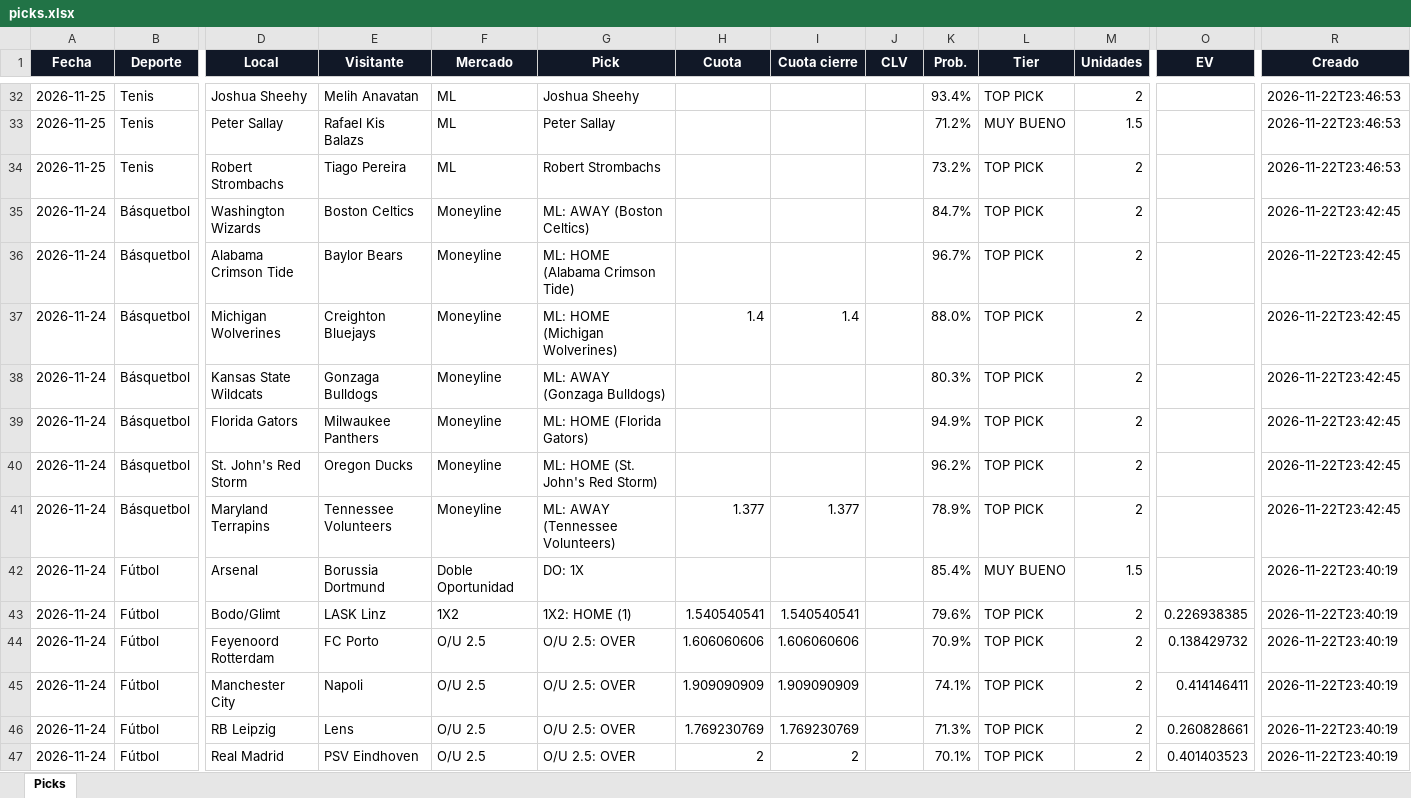
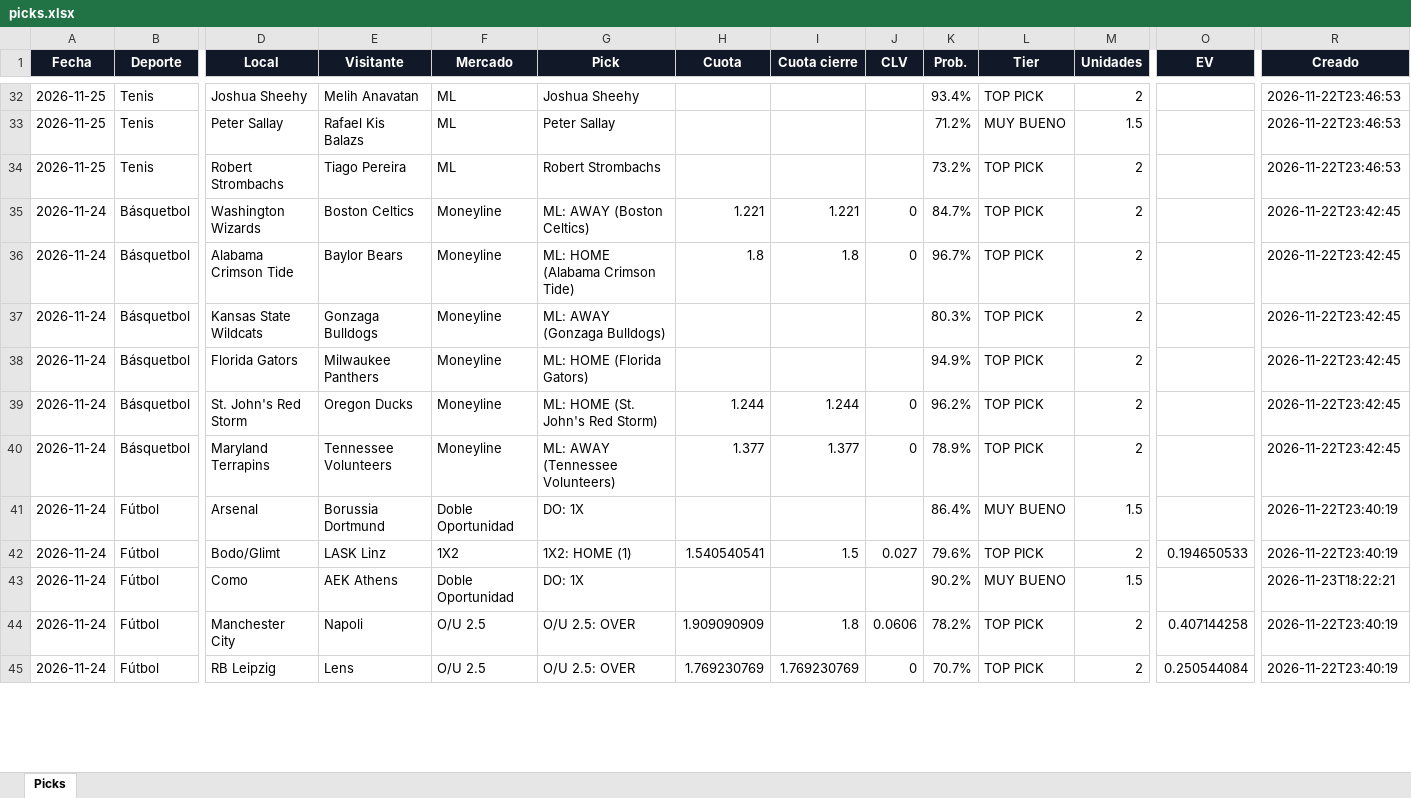
Before and after one commit to Adlax08/kronos-picks, an Excel workbook: data/picks.xlsx, sheet Picks, drawn as a sheet; only a part is shown, gaps mark what is left out; values as stored, in another font and other column widths than the file's, no borders; removed rows and columns are numbered as before the commit, all else as after; rows hold the shown columns only; the diff covers the shown part only; the diff names each change by its address in the sheet, - before the commit and + after, or states it on an @@ line.

```diff
--- a/data/picks.xlsx (sheet Picks)
+++ b/data/picks.xlsx (sheet Picks)
-H35 (Cuota): (empty)
+H35 (Cuota): 1.221
-I35 (Cuota cierre): (empty)
+I35 (Cuota cierre): 1.221
-J35:J36 (CLV): (empty)
+J35:J36 (CLV): 0
-H36 (Cuota): (empty)
+H36 (Cuota): 1.8
-I36 (Cuota cierre): (empty)
+I36 (Cuota cierre): 1.8
-row 37: 2026-11-24 | Básquetbol | Michigan Wolverines | Creighton Bluejays | Moneyline | ML: HOME (Michigan Wolverines) | 1.4 | 1.4 |  | 88.0% | TOP PICK | 2 |  | 2026-11-22T23:42:45
-H39 (Cuota): (empty)
+H39 (Cuota): 1.244
-I39 (Cuota cierre): (empty)
+I39 (Cuota cierre): 1.244
-J39:J40 (CLV): (empty)
+J39:J40 (CLV): 0
-K41 (Prob.): 85.4%
+K41 (Prob.): 86.4%
-I42 (Cuota cierre): 1.540540541
+I42 (Cuota cierre): 1.5
-J42 (CLV): (empty)
+J42 (CLV): 0.027
-O42 (EV): 0.226938385
+O42 (EV): 0.194650533
-D43 (Local): Feyenoord Rotterdam
+D43 (Local): Como
-E43 (Visitante): FC Porto
+E43 (Visitante): AEK Athens
-F43 (Mercado): O/U 2.5
+F43 (Mercado): Doble Oportunidad
-G43 (Pick): O/U 2.5: OVER
+G43 (Pick): DO: 1X
-H43 (Cuota): 1.606060606
+H43 (Cuota): (empty)
-I43 (Cuota cierre): 1.606060606
+I43 (Cuota cierre): (empty)
-K43 (Prob.): 70.9%
+K43 (Prob.): 90.2%
-L43 (Tier): TOP PICK
+L43 (Tier): MUY BUENO
-M43 (Unidades): 2
+M43 (Unidades): 1.5
-O43 (EV): 0.138429732
+O43 (EV): (empty)
-R43 (Creado): 2026-11-22T23:40:19
+R43 (Creado): 2026-11-23T18:22:21
-I44 (Cuota cierre): 1.909090909
+I44 (Cuota cierre): 1.8
-J44 (CLV): (empty)
+J44 (CLV): 0.0606
-K44 (Prob.): 74.1%
+K44 (Prob.): 78.2%
-O44 (EV): 0.414146411
+O44 (EV): 0.407144258
-J45 (CLV): (empty)
+J45 (CLV): 0
-K45 (Prob.): 71.3%
+K45 (Prob.): 70.7%
-O45 (EV): 0.260828661
+O45 (EV): 0.250544084
-row 47: 2026-11-24 | Fútbol | Real Madrid | PSV Eindhoven | O/U 2.5 | O/U 2.5: OVER | 2 | 2 |  | 70.1% | TOP PICK | 2 | 0.401403523 | 2026-11-22T23:40:19
```
Also changed, not shown: 11 added rows, 2 removed rows, 320 edited cells and cell formats elsewhere in this sheet, 40 other files.
